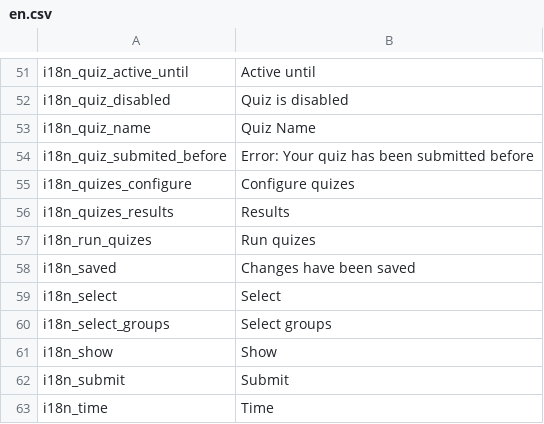
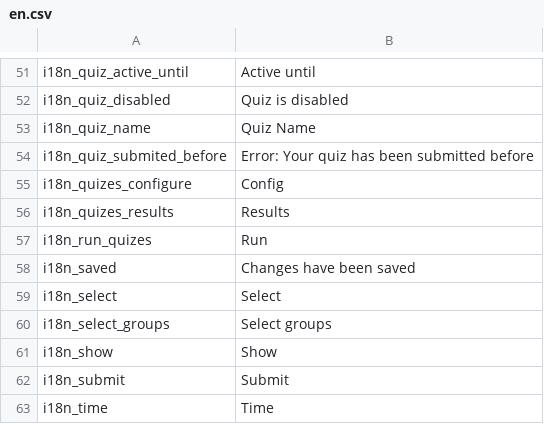
Before and after one commit to mimooh/karramba, a CSV file: messages/en.csv, drawn as a sheet; only a part is shown, gaps mark what is left out.

```diff
--- a/messages/en.csv
+++ b/messages/en.csv
@@ -54,5 +54,5 @@ i18n_quiz_name                      ; Quiz Name
 i18n_quiz_submited_before			; Error: Your quiz has been submitted before
-i18n_quizes_configure               ; Configure quizes
+i18n_quizes_configure               ; Config
 i18n_quizes_results                 ; Results
-i18n_run_quizes                     ; Run quizes
+i18n_run_quizes                     ; Run
 i18n_saved                          ; Changes have been saved
```
Also changed, not shown: messages/pl.csv, 6 other files.
